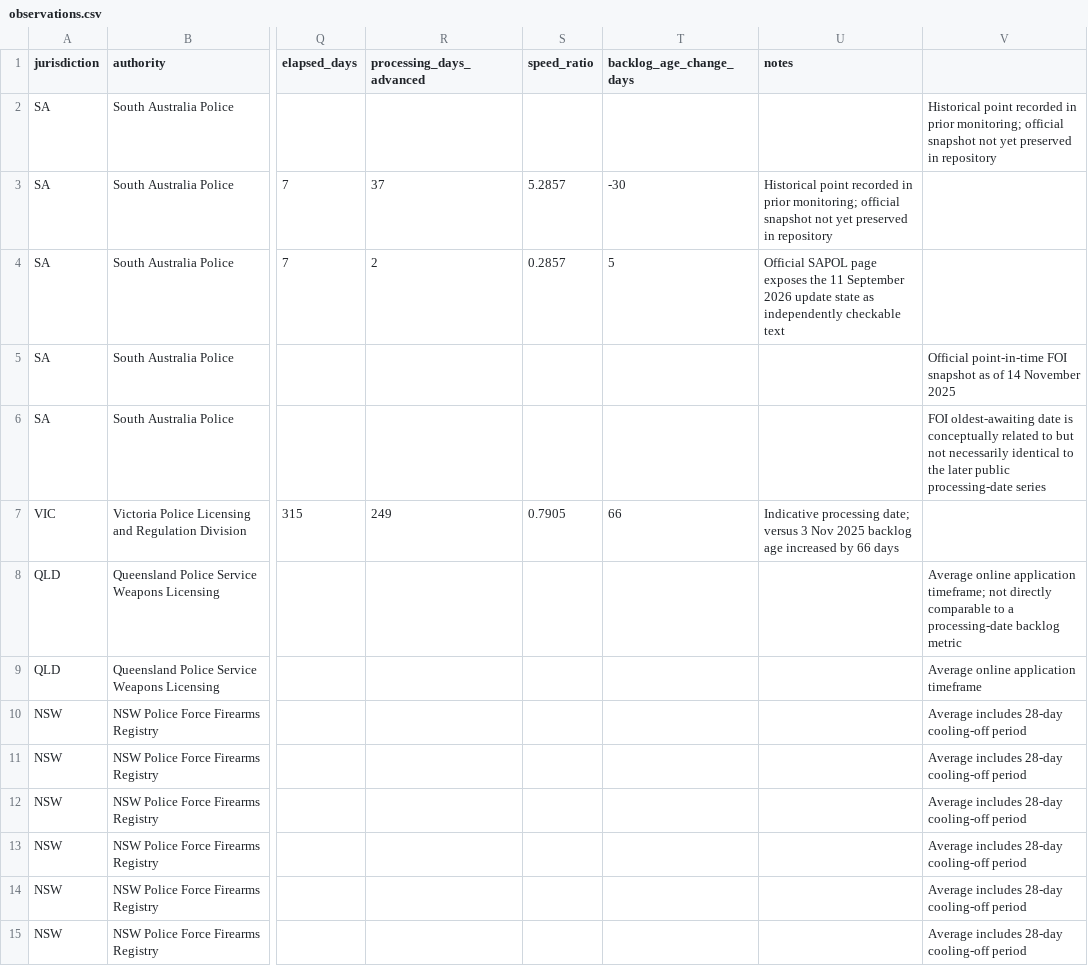
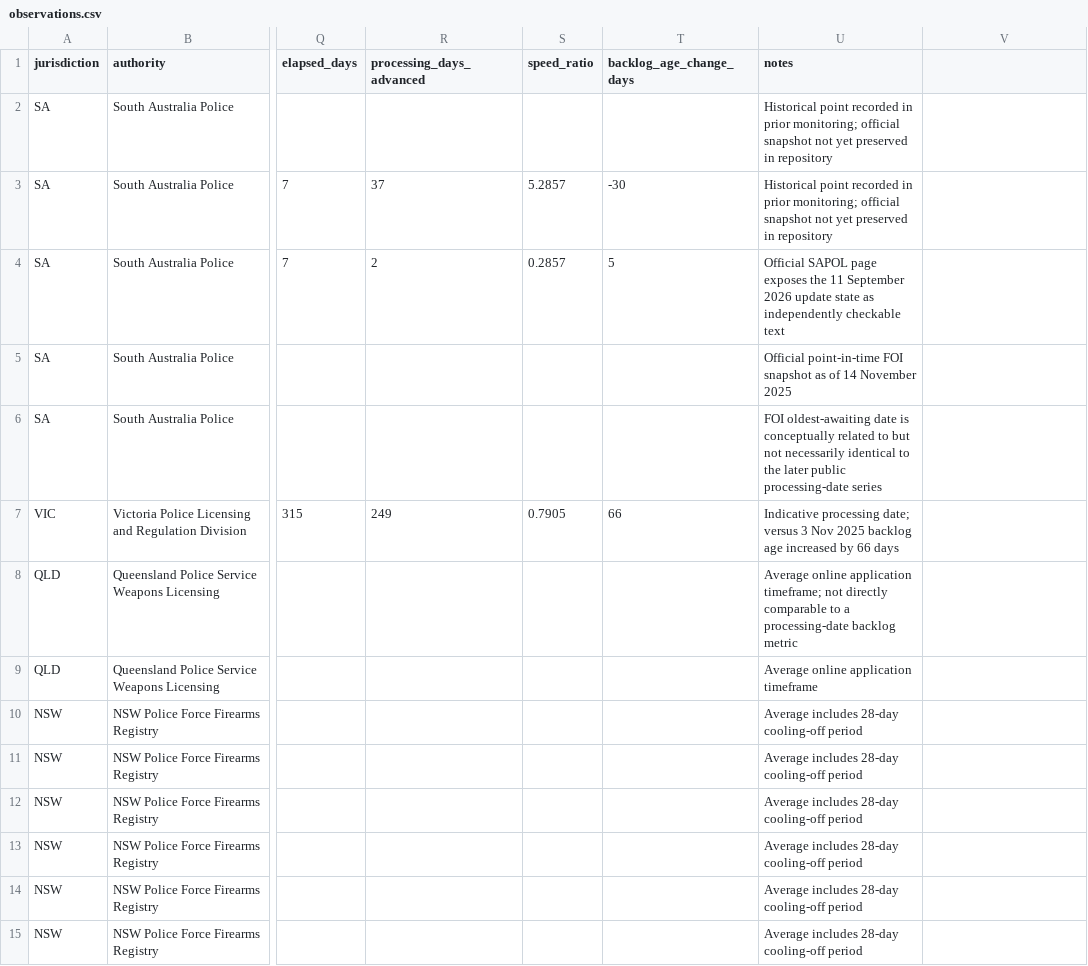
Before and after one commit to kiiiiiingdom/Australian-firearms-licensing-backlog-tracker, a CSV file: data/observations.csv, drawn as a sheet; only a part is shown, gaps mark what is left out; the diff covers the shown part only; the diff names each change by its address in the sheet, - before the commit and + after, or states it on an @@ line.

Commit message:
fix(data): normalize 39 extra empty CSV cells without changing values (#2)

```diff
--- a/data/observations.csv
+++ b/data/observations.csv
-U2 (notes): (empty)
+U2 (notes): Historical point recorded in prior monitoring; official snapshot not yet preserved in repository
-V2: Historical point recorded in prior monitoring; official snapshot not yet preserved in repository
+V2: (empty)
-U5 (notes): (empty)
+U5 (notes): Official point-in-time FOI snapshot as of 14 November 2025
-V5: Official point-in-time FOI snapshot as of 14 November 2025
+V5: (empty)
-U6 (notes): (empty)
+U6 (notes): FOI oldest-awaiting date is conceptually related to but not necessarily identical to the later public processing-date series
-V6: FOI oldest-awaiting date is conceptually related to but not necessarily identical to the later public processing-date series
+V6: (empty)
-U8 (notes): (empty)
+U8 (notes): Average online application timeframe; not directly comparable to a processing-date backlog metric
-V8: Average online application timeframe; not directly comparable to a processing-date backlog metric
+V8: (empty)
-U9 (notes): (empty)
+U9 (notes): Average online application timeframe
-V9: Average online application timeframe
+V9: (empty)
-U10:U15 (notes): (empty)
+U10:U15 (notes): Average includes 28-day cooling-off period
-V10:V15: Average includes 28-day cooling-off period
+V10:V15: (empty)
```
Also changed, not shown: 56 edited cells elsewhere in this file.
